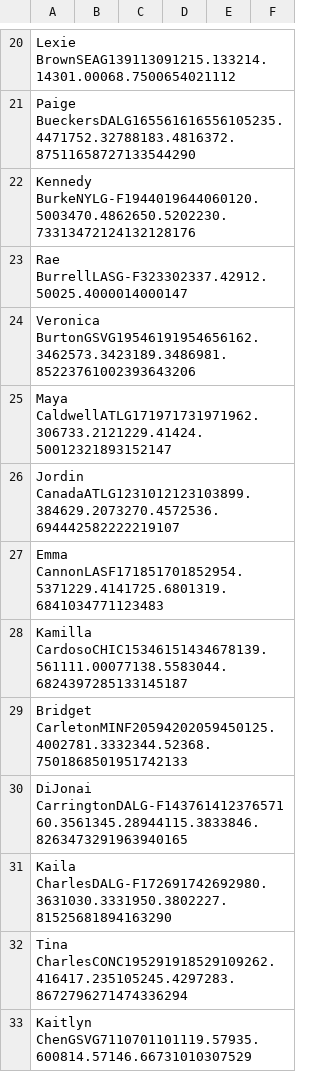
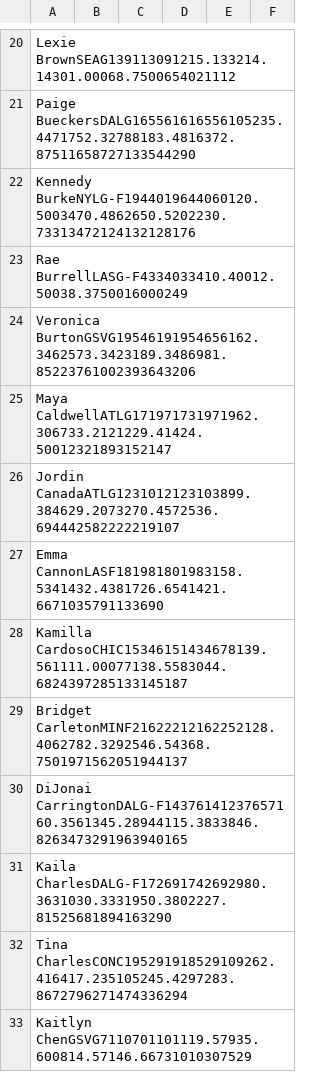
Before and after one commit to smonroe6/WNBA-Player-Rating, a CSV file: data/Metrics/2025Metrics.csv, drawn as a sheet; only a part is shown, gaps mark what is left out; the diff covers the shown part only.

```diff
--- a/data/Metrics/2025Metrics.csv
+++ b/data/Metrics/2025Metrics.csv
@@ -22,3 +22,3 @@ Paige BueckersDALG165561616556105235.4471752.32788183.4816372.875116587271335442
 Kennedy BurkeNYLG-F1944019644060120.5003470.4862650.5202230.73313472124132128176,,,,,
-Rae BurrellLASG-F323302337.42912.50025.4000014000147,,,,,
+Rae BurrellLASG-F4334033410.40012.50038.3750016000249,,,,,
 Veronica BurtonGSVG19546191954656162.3462573.3423189.3486981.85223761002393643206,,,,,
@@ -26,5 +26,5 @@ Maya CaldwellATLG171971731971962.306733.2121229.41424.50012321893152147,,,,,
 Jordin CanadaATLG1231012123103899.384629.2073270.4572536.694442582222219107,,,,,
-Emma CannonLASF171851701852954.5371229.4141725.6801319.6841034771123483,,,,,
+Emma CannonLASF181981801983158.5341432.4381726.6541421.6671035791133690,,,,,
 Kamilla CardosoCHIC15346151434678139.561111.00077138.5583044.6824397285133145187,,,,,
-Bridget CarletonMINF20594202059450125.4002781.3332344.52368.7501868501951742133,,,,,
+Bridget CarletonMINF21622212162252128.4062782.3292546.54368.7501971562051944137,,,,,
 DiJonai CarringtonDALG-F14376141237657160.3561345.28944115.3833846.8263473291963940165,,,,,
```
Also changed, not shown: 1 added row and 39 edited cells elsewhere in this file, 1 other file.
